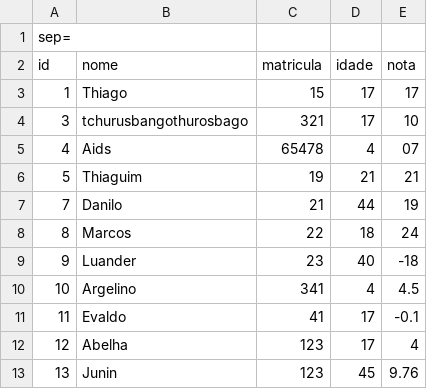
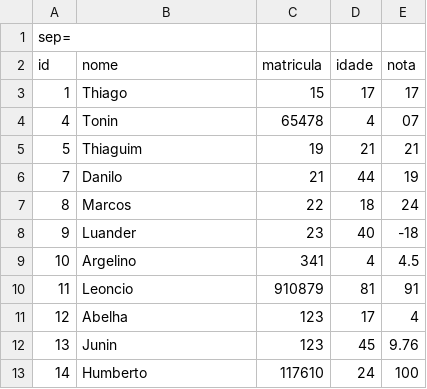
Before and after one commit to HuTiim/Trabalho-Matricula, a CSV file: BancoDeDados.csv, drawn as a sheet.

```diff
--- a/BancoDeDados.csv
+++ b/BancoDeDados.csv
@@ -3,4 +3,3 @@ id;nome;matricula;idade;nota
 1;Thiago;15;17;17
-3;tchurusbangothurosbago;321;17;10
-4;Aids;65478;4;07
+4;Tonin;65478;4;07
 5;Thiaguim;19;21;21
@@ -10,4 +9,5 @@ id;nome;matricula;idade;nota
 10;Argelino;341;4;4.5
-11;Evaldo;41;17;-0.1
+11;Leoncio;910879;81;91
 12;Abelha;123;17;4
 13;Junin;123;45;9.76
+14;Humberto;117610;24;100
```
Also changed, not shown: 2 other files.
